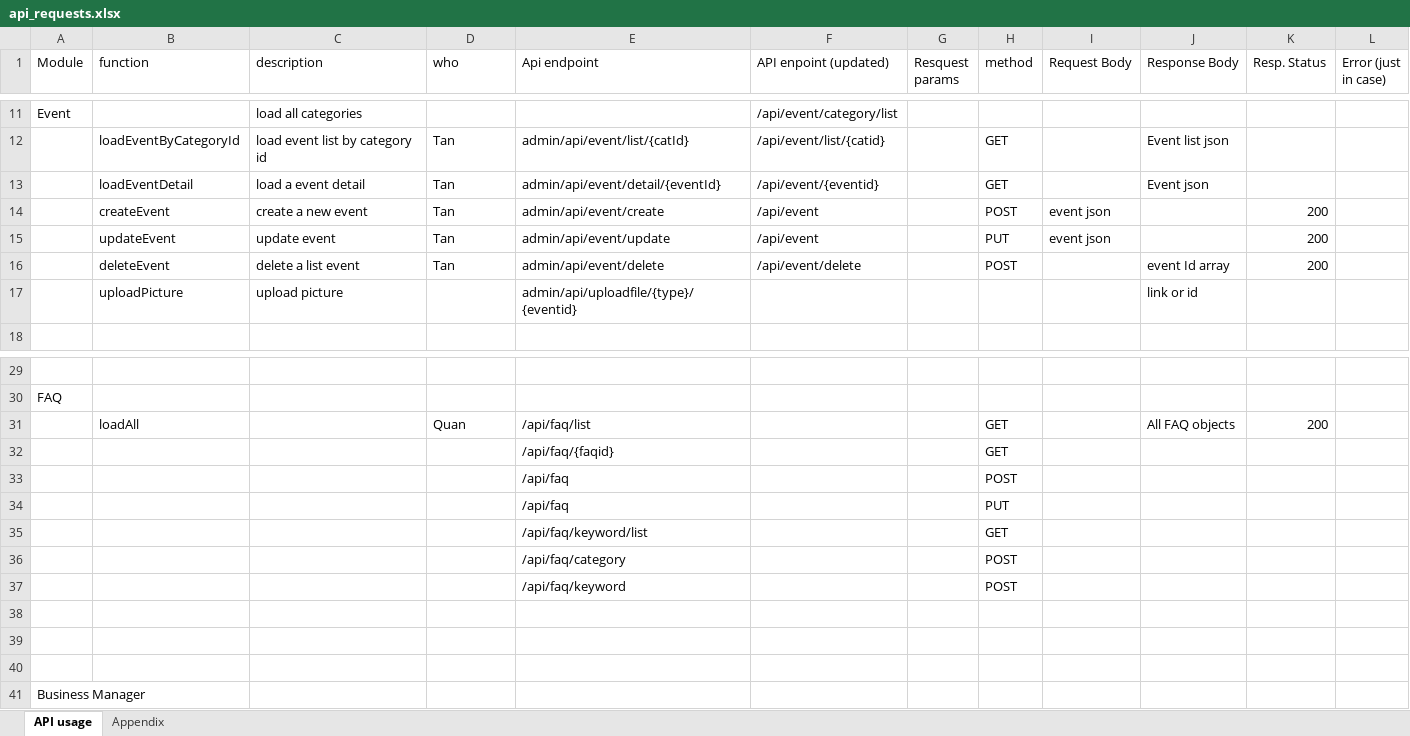
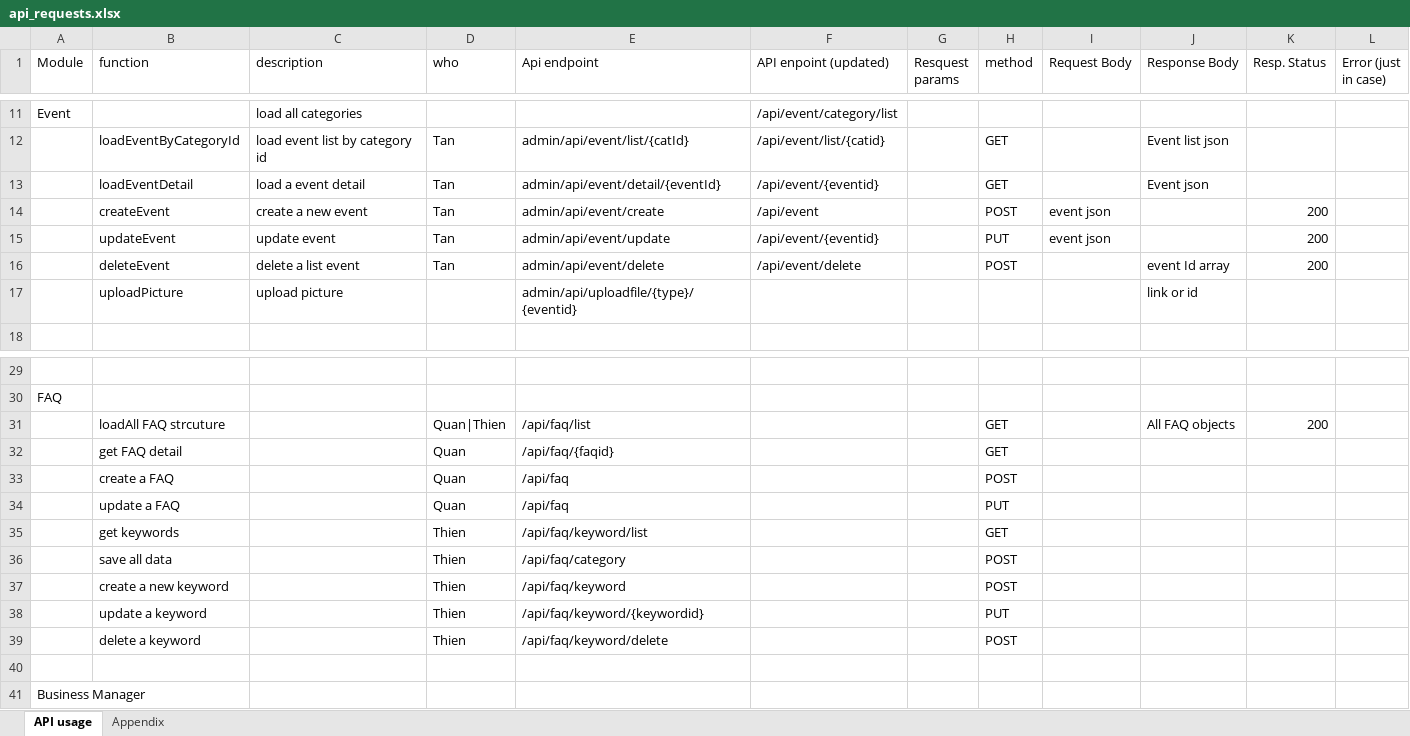
Before and after one commit to lineuslocal/unistars-docs, an Excel workbook: api_requests.xlsx, sheet API usage, drawn as a sheet; only a part is shown, gaps mark what is left out; values as stored, in another font and other column widths than the file's, no borders; the diff names each change by its address in the sheet, - before the commit and + after, or states it on an @@ line.

Commit message:
update api doc

```diff
--- a/api_requests.xlsx (sheet API usage)
+++ b/api_requests.xlsx (sheet API usage)
-F15 (API enpoint (updated)): /api/event
+F15 (API enpoint (updated)): /api/event/{eventid}
-B31 (function): loadAll
+B31 (function): loadAll FAQ strcuture
-D31 (who): Quan
+D31 (who): Quan|Thien
-B32 (function): (empty)
+B32 (function): get FAQ detail
-D32:D34 (who): (empty)
+D32:D34 (who): Quan
-B33 (function): (empty)
+B33 (function): create a FAQ
-B34 (function): (empty)
+B34 (function): update a FAQ
-B35 (function): (empty)
+B35 (function): get keywords
-D35:D37 (who): (empty)
+D35:D37 (who): Thien
-B36 (function): (empty)
+B36 (function): save all data
-B37 (function): (empty)
+B37 (function): create a new keyword
-row 38: (empty)
+row 38:  | update a keyword |  | Thien | /api/faq/keyword/{keywordid} |  |  | PUT
-row 39: (empty)
+row 39:  | delete a keyword |  | Thien | /api/faq/keyword/delete |  |  | POST
```
